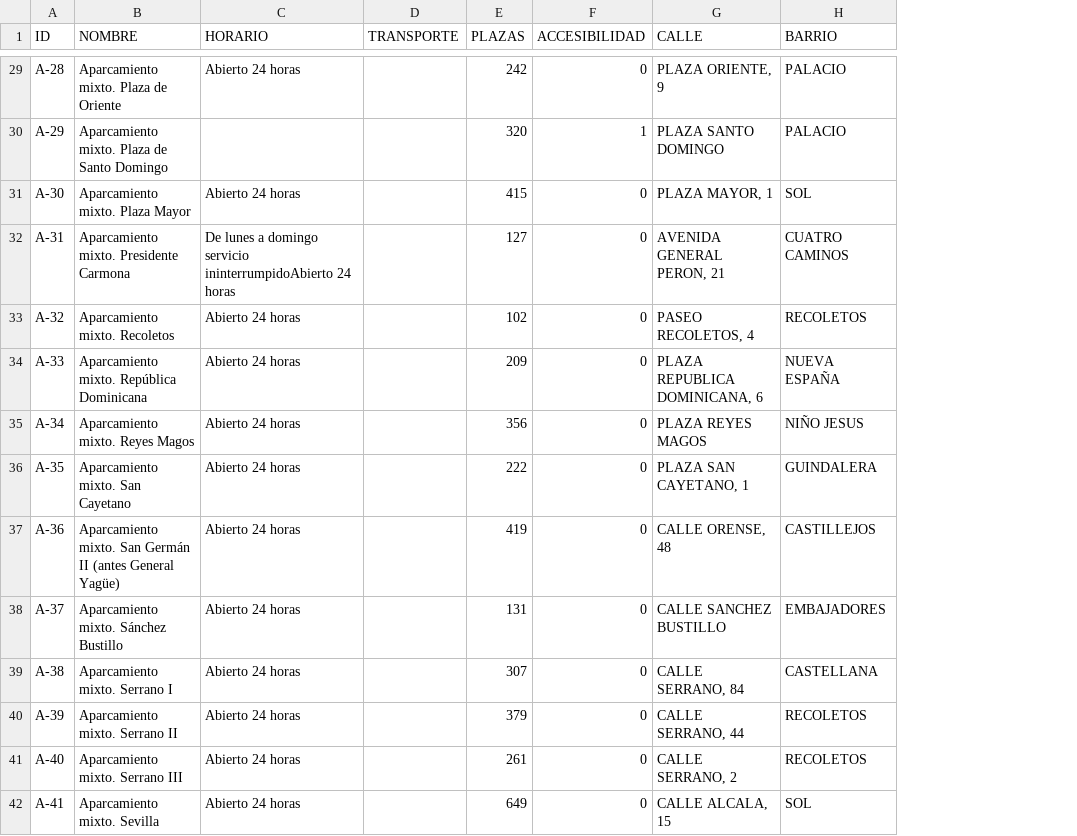
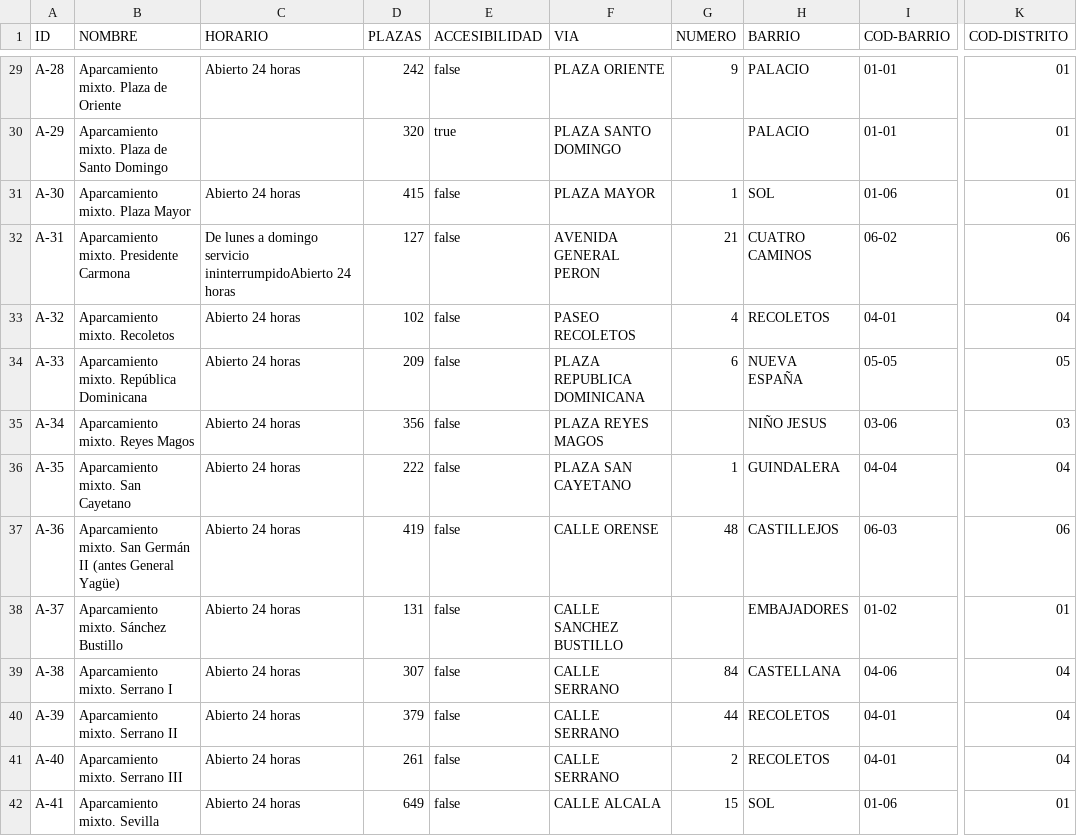
Before and after one commit to mateobordoy/KnowledgeGraphsMateo, a CSV file: HandsOn/Group04/csv/202625-0-aparcamientos-publicos-updated.csv, drawn as a sheet; only a part is shown, gaps mark what is left out; removed rows and columns are numbered as before the commit, all else as after; the diff covers the shown part only; the diff names each change by its address in the sheet, - before the commit and + after, or states it on an @@ line.

```diff
--- a/HandsOn/Group04/csv/202625-0-aparcamientos-publicos-updated.csv
+++ b/HandsOn/Group04/csv/202625-0-aparcamientos-publicos-updated.csv
-column D (TRANSPORTE), empty
-column G (CALLE), rows 29-42: PLAZA ORIENTE, 9 | PLAZA SANTO DOMINGO | PLAZA MAYOR, 1 | AVENIDA GENERAL PERON, 21 | PASEO RECOLETOS, 4 | PLAZA REPUBLICA DOMINICANA, 6 | PLAZA REYES MAGOS | PLAZA SAN CAYETANO, 1 | CALLE ORENSE, 48 | CALLE SANCHEZ BUSTILLO | CALLE SERRANO, 84 | CALLE SERRANO, 44 | CALLE SERRANO, 2 | CALLE ALCALA, 15
+column F (VIA), rows 29-42: PLAZA ORIENTE | PLAZA SANTO DOMINGO | PLAZA MAYOR | AVENIDA GENERAL PERON | PASEO RECOLETOS | PLAZA REPUBLICA DOMINICANA | PLAZA REYES MAGOS | PLAZA SAN CAYETANO | CALLE ORENSE | CALLE SANCHEZ BUSTILLO | CALLE SERRANO | CALLE SERRANO | CALLE SERRANO | CALLE ALCALA
+column G (NUMERO), rows 29-42: 9 |  | 1 | 21 | 4 | 6 |  | 1 | 48 |  | 84 | 44 | 2 | 15
+column I (COD-BARRIO), rows 29-42: 01-01 | 01-01 | 01-06 | 06-02 | 04-01 | 05-05 | 03-06 | 04-04 | 06-03 | 01-02 | 04-06 | 04-01 | 04-01 | 01-06
+column K (COD-DISTRITO), rows 29-42: 01 | 01 | 01 | 06 | 04 | 05 | 03 | 04 | 06 | 01 | 04 | 04 | 04 | 01
-E29 (ACCESIBILIDAD): 0
+E29 (ACCESIBILIDAD): false
-E30 (ACCESIBILIDAD): 1
+E30 (ACCESIBILIDAD): true
-E31:E42 (ACCESIBILIDAD): 0
+E31:E42 (ACCESIBILIDAD): false
```
Also changed, not shown: 50 edited cells elsewhere in this file, 5 other files.
